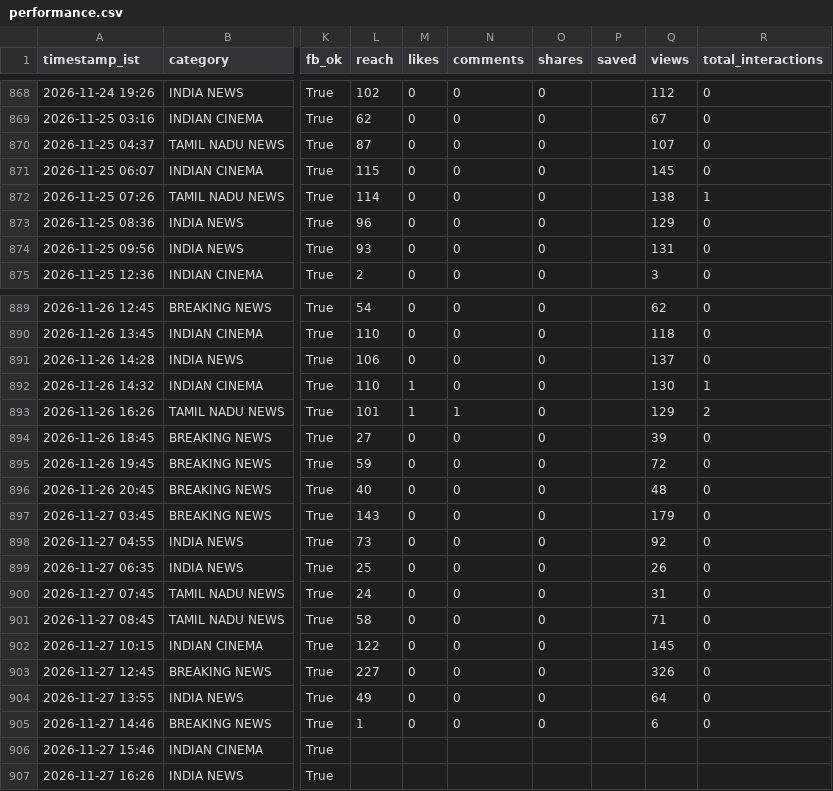
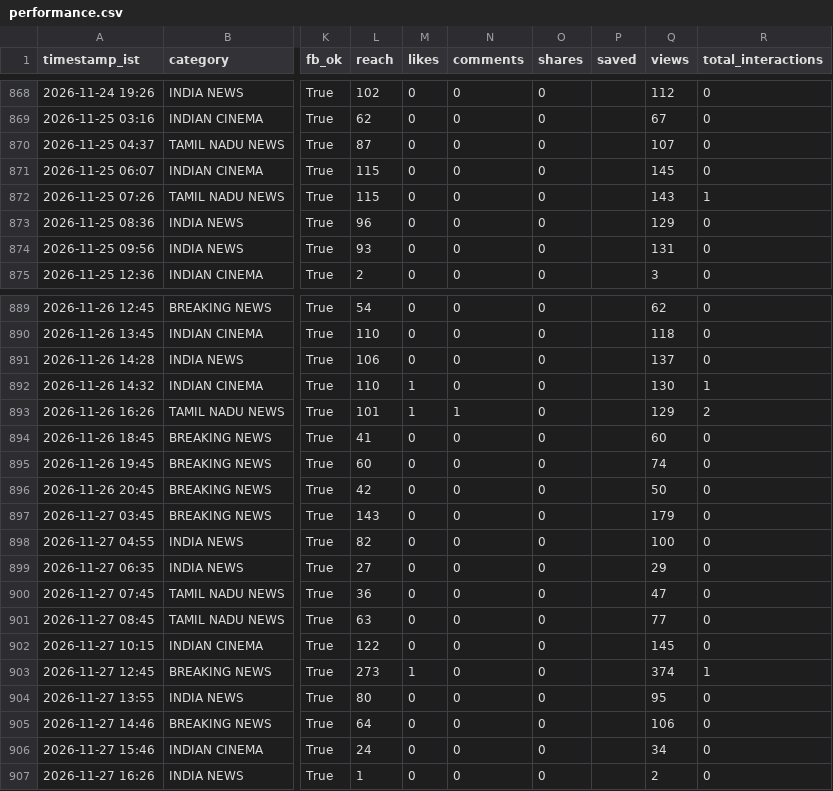
Before and after one commit to araviaravind333-sketch/Aravind24new, a CSV file: data/performance.csv, drawn as a sheet; only a part is shown, gaps mark what is left out; the diff names each change by its address in the sheet, - before the commit and + after, or states it on an @@ line.

```diff
--- a/data/performance.csv
+++ b/data/performance.csv
-L872 (reach): 114
+L872 (reach): 115
-Q872 (views): 138
+Q872 (views): 143
-L894 (reach): 27
+L894 (reach): 41
-Q894 (views): 39
+Q894 (views): 60
-L895 (reach): 59
+L895 (reach): 60
-Q895 (views): 72
+Q895 (views): 74
-L896 (reach): 40
+L896 (reach): 42
-Q896 (views): 48
+Q896 (views): 50
-L898 (reach): 73
+L898 (reach): 82
-Q898 (views): 92
+Q898 (views): 100
-L899 (reach): 25
+L899 (reach): 27
-Q899 (views): 26
+Q899 (views): 29
-L900 (reach): 24
+L900 (reach): 36
-Q900 (views): 31
+Q900 (views): 47
-L901 (reach): 58
+L901 (reach): 63
-Q901 (views): 71
+Q901 (views): 77
-L903 (reach): 227
+L903 (reach): 273
-M903 (likes): 0
+M903 (likes): 1
-Q903 (views): 326
+Q903 (views): 374
-R903 (total_interactions): 0
+R903 (total_interactions): 1
-L904 (reach): 49
+L904 (reach): 80
-Q904 (views): 64
+Q904 (views): 95
-L905 (reach): 1
+L905 (reach): 64
-Q905 (views): 6
+Q905 (views): 106
-L906 (reach): (empty)
+L906 (reach): 24
-M906:M907 (likes): (empty)
+M906:M907 (likes): 0
-N906:N907 (comments): (empty)
+N906:N907 (comments): 0
-O906:O907 (shares): (empty)
+O906:O907 (shares): 0
-Q906 (views): (empty)
+Q906 (views): 34
-R906:R907 (total_interactions): (empty)
+R906:R907 (total_interactions): 0
-L907 (reach): (empty)
+L907 (reach): 1
-Q907 (views): (empty)
+Q907 (views): 2
```
Also changed, not shown: data/followers.csv.
